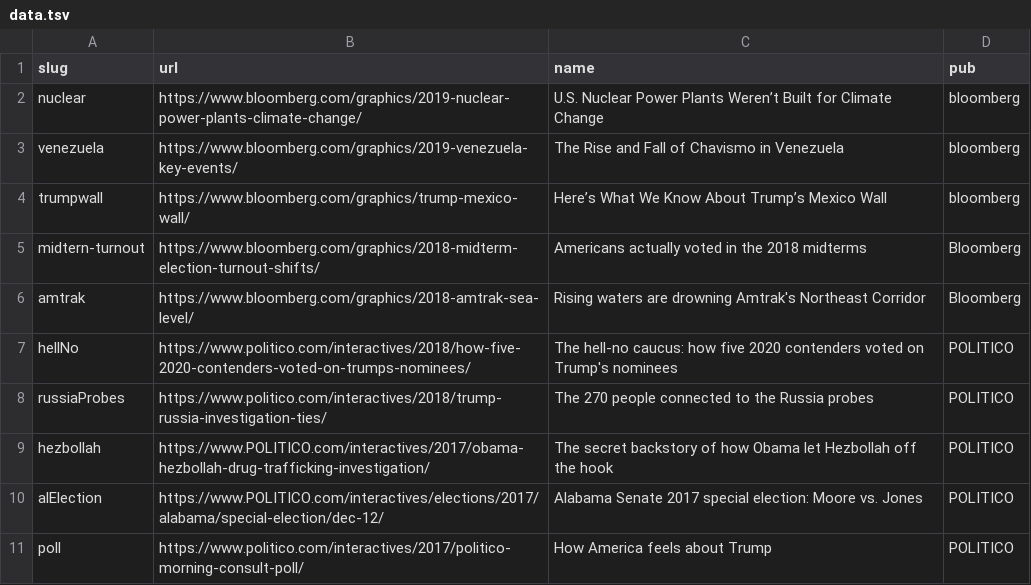
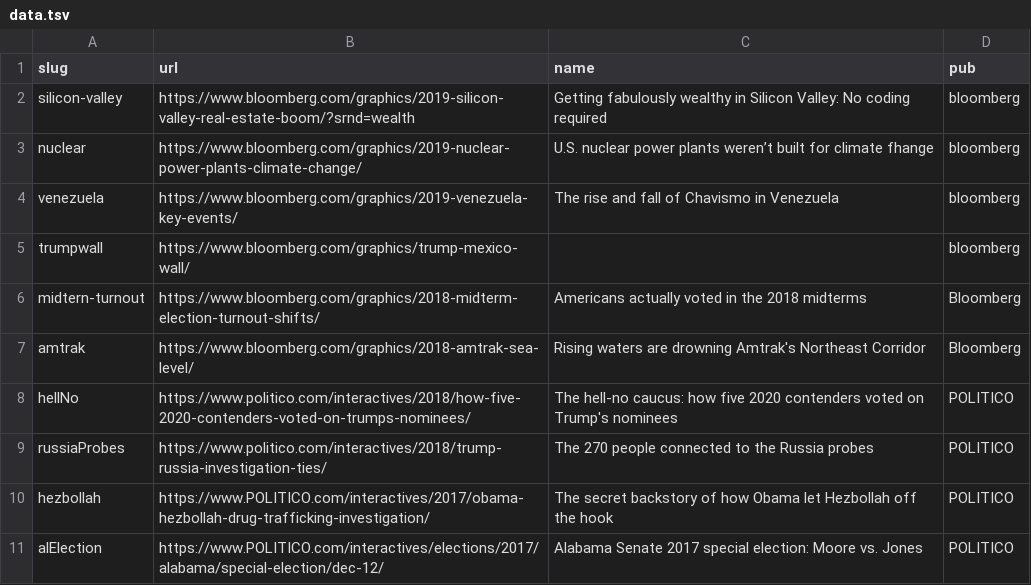
Before and after one commit to jeremycflin/jeremycflin.github.io, a TSV file: data.tsv, drawn as a sheet; only a part is shown; the shorter side is filled out with more unchanged rows.

```diff
--- a/data.tsv
+++ b/data.tsv
@@ -1,5 +1,6 @@
 slug	url	name	pub
-nuclear	https://www.bloomberg.com/graphics/2019-nuclear-power-plants-climate-change/	U.S. Nuclear Power Plants Weren’t Built for Climate Change	bloomberg
-venezuela	https://www.bloomberg.com/graphics/2019-venezuela-key-events/	The Rise and Fall of Chavismo in Venezuela	bloomberg
-trumpwall	https://www.bloomberg.com/graphics/trump-mexico-wall/	Here’s What We Know About Trump’s Mexico Wall 	bloomberg
+silicon-valley	https://www.bloomberg.com/graphics/2019-silicon-valley-real-estate-boom/?srnd=wealth	Getting fabulously wealthy in Silicon Valley: No coding required	bloomberg
+nuclear	https://www.bloomberg.com/graphics/2019-nuclear-power-plants-climate-change/	U.S. nuclear power plants weren’t built for climate fhange	bloomberg
+venezuela	https://www.bloomberg.com/graphics/2019-venezuela-key-events/	The rise and fall of Chavismo in Venezuela	bloomberg
+trumpwall	https://www.bloomberg.com/graphics/trump-mexico-wall/		bloomberg
 midtern-turnout	https://www.bloomberg.com/graphics/2018-midterm-election-turnout-shifts/	Americans actually voted in the 2018 midterms	Bloomberg
```
Also changed, not shown: 1 other file.
